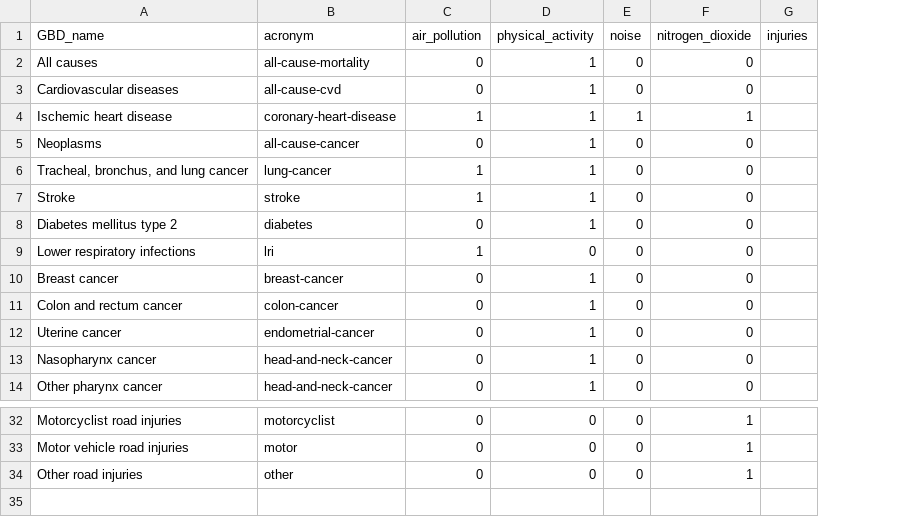
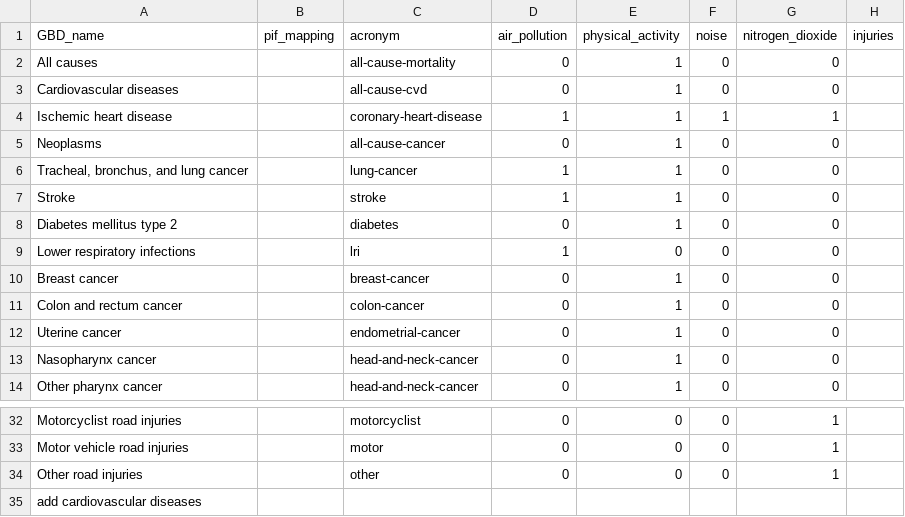
Before and after one commit to metahit/mh-execute, a CSV file: inputs/dose_response/disease_outcomes_lookup_new.csv, drawn as a sheet; only a part is shown, gaps mark what is left out; the diff names each change by its address in the sheet, - before the commit and + after, or states it on an @@ line.

Commit message:
disease table

```diff
--- a/inputs/dose_response/disease_outcomes_lookup_new.csv
+++ b/inputs/dose_response/disease_outcomes_lookup_new.csv
+column B (pif_mapping), empty
+row 35: add cardiovascular diseases
```
